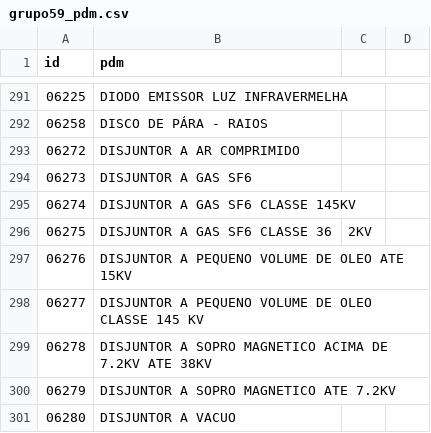
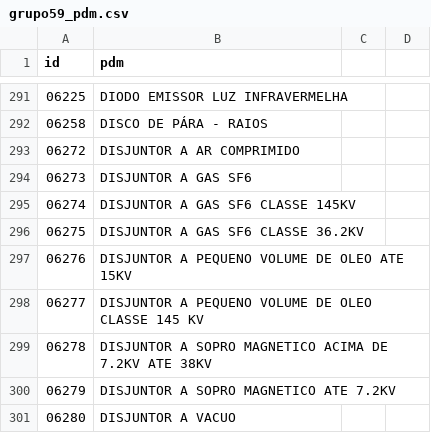
Before and after one commit to ant-rod-silva/catmat_compras_gov_pub, a CSV file: pdm/csv/grupo59_pdm.csv, drawn as a sheet; only a part is shown, gaps mark what is left out.

Commit message:
Update grupo59_pdm.csv

```diff
--- a/pdm/csv/grupo59_pdm.csv
+++ b/pdm/csv/grupo59_pdm.csv
@@ -295,3 +295,3 @@ id,pdm
 06274,DISJUNTOR A GAS SF6 CLASSE 145KV
-06275,DISJUNTOR A GAS SF6 CLASSE 36,2KV
+06275,DISJUNTOR A GAS SF6 CLASSE 36.2KV
 06276,DISJUNTOR A PEQUENO VOLUME DE OLEO ATE 15KV
```
